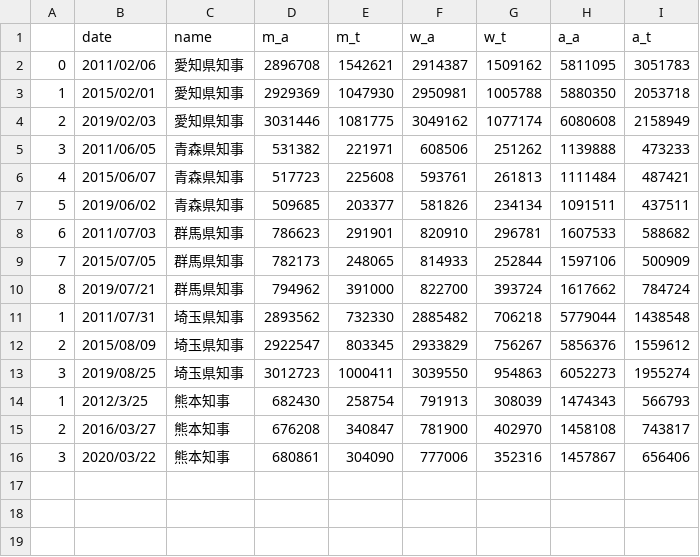
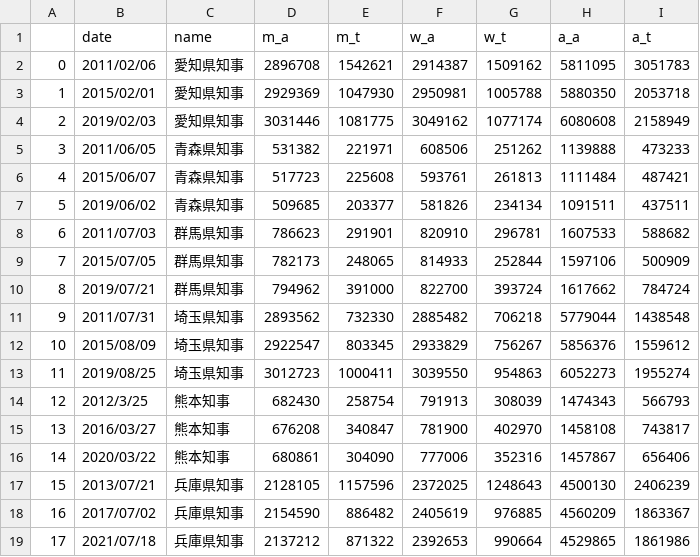
Before and after one commit to oxxpeh/pub, a CSV file: suji/df_sth.csv, drawn as a sheet.

```diff
--- a/suji/df_sth.csv
+++ b/suji/df_sth.csv
@@ -10,7 +10,10 @@
 8,2019/07/21,群馬県知事,794962,391000,822700,393724,1617662,784724
-1,2011/07/31,埼玉県知事,2893562,732330,2885482,706218,5779044,1438548
-2,2015/08/09,埼玉県知事,2922547,803345,2933829,756267,5856376,1559612
-3,2019/08/25,埼玉県知事,3012723,1000411,3039550,954863,6052273,1955274
-1,2012/3/25,熊本知事,682430,258754,791913,308039,1474343,566793
-2,2016/03/27,熊本知事,676208,340847,781900,402970,1458108,743817
-3,2020/03/22,熊本知事,680861,304090,777006,352316,1457867,656406
+9,2011/07/31,埼玉県知事,2893562,732330,2885482,706218,5779044,1438548
+10,2015/08/09,埼玉県知事,2922547,803345,2933829,756267,5856376,1559612
+11,2019/08/25,埼玉県知事,3012723,1000411,3039550,954863,6052273,1955274
+12,2012/3/25,熊本知事,682430,258754,791913,308039,1474343,566793
+13,2016/03/27,熊本知事,676208,340847,781900,402970,1458108,743817
+14,2020/03/22,熊本知事,680861,304090,777006,352316,1457867,656406
+15,2013/07/21,兵庫県知事,2128105,1157596,2372025,1248643,4500130,2406239
+16,2017/07/02,兵庫県知事,2154590,886482,2405619,976885,4560209,1863367
+17,2021/07/18,兵庫県知事,2137212,871322,2392653,990664,4529865,1861986
```
Also changed, not shown: suji/df_skk.csv.
